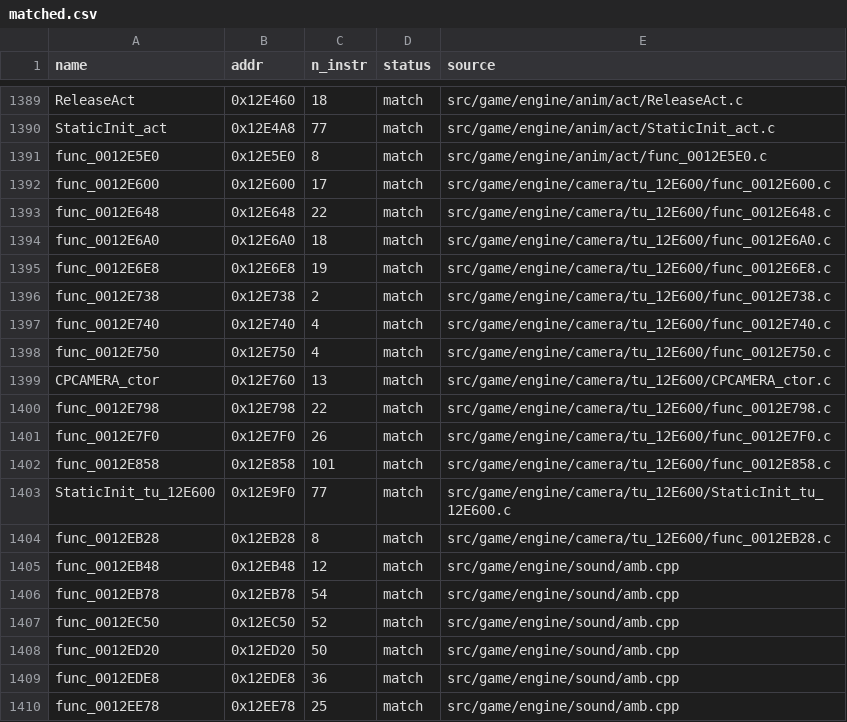
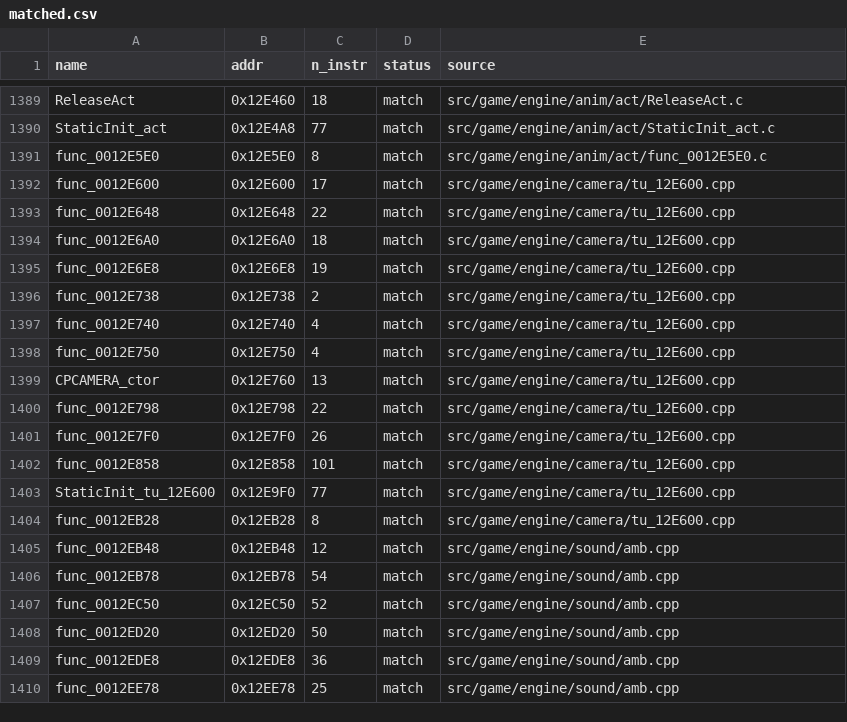
Before and after one commit to brc7/sly2-decomp, a CSV file: config/matched.csv, drawn as a sheet; only a part is shown, gaps mark what is left out.

```diff
--- a/config/matched.csv
+++ b/config/matched.csv
@@ -1391,15 +1391,15 @@ StaticInit_act,0x12E4A8,77,match,src/game/engine/anim/act/StaticInit_act.c
 func_0012E5E0,0x12E5E0,8,match,src/game/engine/anim/act/func_0012E5E0.c
-func_0012E600,0x12E600,17,match,src/game/engine/camera/tu_12E600/func_0012E600.c
-func_0012E648,0x12E648,22,match,src/game/engine/camera/tu_12E600/func_0012E648.c
-func_0012E6A0,0x12E6A0,18,match,src/game/engine/camera/tu_12E600/func_0012E6A0.c
-func_0012E6E8,0x12E6E8,19,match,src/game/engine/camera/tu_12E600/func_0012E6E8.c
-func_0012E738,0x12E738,2,match,src/game/engine/camera/tu_12E600/func_0012E738.c
-func_0012E740,0x12E740,4,match,src/game/engine/camera/tu_12E600/func_0012E740.c
-func_0012E750,0x12E750,4,match,src/game/engine/camera/tu_12E600/func_0012E750.c
-CPCAMERA_ctor,0x12E760,13,match,src/game/engine/camera/tu_12E600/CPCAMERA_ctor.c
-func_0012E798,0x12E798,22,match,src/game/engine/camera/tu_12E600/func_0012E798.c
-func_0012E7F0,0x12E7F0,26,match,src/game/engine/camera/tu_12E600/func_0012E7F0.c
-func_0012E858,0x12E858,101,match,src/game/engine/camera/tu_12E600/func_0012E858.c
-StaticInit_tu_12E600,0x12E9F0,77,match,src/game/engine/camera/tu_12E600/StaticInit_tu_12E600.c
-func_0012EB28,0x12EB28,8,match,src/game/engine/camera/tu_12E600/func_0012EB28.c
+func_0012E600,0x12E600,17,match,src/game/engine/camera/tu_12E600.cpp
+func_0012E648,0x12E648,22,match,src/game/engine/camera/tu_12E600.cpp
+func_0012E6A0,0x12E6A0,18,match,src/game/engine/camera/tu_12E600.cpp
+func_0012E6E8,0x12E6E8,19,match,src/game/engine/camera/tu_12E600.cpp
+func_0012E738,0x12E738,2,match,src/game/engine/camera/tu_12E600.cpp
+func_0012E740,0x12E740,4,match,src/game/engine/camera/tu_12E600.cpp
+func_0012E750,0x12E750,4,match,src/game/engine/camera/tu_12E600.cpp
+CPCAMERA_ctor,0x12E760,13,match,src/game/engine/camera/tu_12E600.cpp
+func_0012E798,0x12E798,22,match,src/game/engine/camera/tu_12E600.cpp
+func_0012E7F0,0x12E7F0,26,match,src/game/engine/camera/tu_12E600.cpp
+func_0012E858,0x12E858,101,match,src/game/engine/camera/tu_12E600.cpp
+StaticInit_tu_12E600,0x12E9F0,77,match,src/game/engine/camera/tu_12E600.cpp
+func_0012EB28,0x12EB28,8,match,src/game/engine/camera/tu_12E600.cpp
 func_0012EB48,0x12EB48,12,match,src/game/engine/sound/amb.cpp
```
Also changed, not shown: 19 other files.
